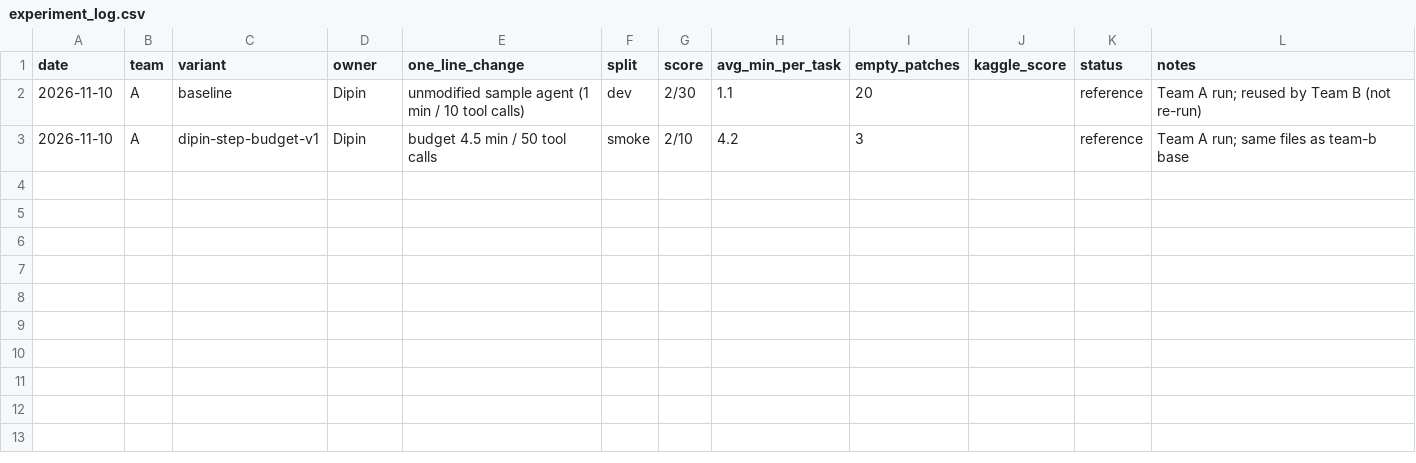
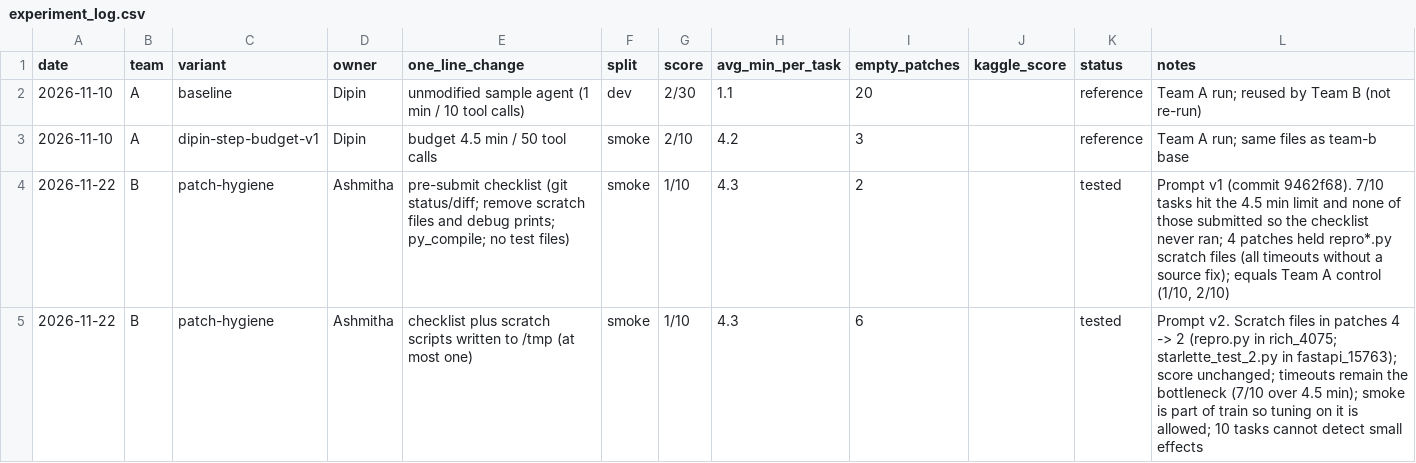
Before and after one commit to DipinJassal/data266-gemm4-group5-a, a CSV file: team-b/docs/experiment_log.csv, drawn as a sheet.

Commit message:
feat(team-b): keep patch-hygiene scratch scripts out of /workspace, log smoke runs
Prompt change (team-b/variants/patch-hygiene/prompts/system.md):
- Step 3 gains one bullet: reproduction and debug scripts must be created
  under /tmp/, never inside /workspace, at most one script, reused instead
  of repro_v2.py-style copies. Whatever is in /workspace when the session
  ends becomes the patch, even when the agent runs out of time.
- Pre-submit checklist step 2 now says to delete scratch files created
  inside /workspace, so it no longer conflicts with the /tmp rule.
- Nothing else changed from base apart from the checklist already in this
  branch; model, adapters, sampling and budgets are unchanged.

Why: the first 10-task smoke (checklist only) scored 1/10. Seven tasks hit
the 4.5 min limit before submit_patch, so the checklist never ran on them,
and four of those timed-out patches contained repro*.py scratch files.
Writing scratch work to /tmp keeps timeouts from polluting the patch.

Evidence (smoke is part of train, so tuning on it is allowed):
- Smoke 1, checklist only: 1/10, avg 4.3 min, 2 empty patches, 4 patches
  with scratch files.
- Smoke 2, with the /tmp rule: 1/10, avg 4.3 min, 6 empty patches, 2
  patches with scratch files (rich_4075 repro.py, fastapi_15763
  starlette_test_2.py). Score unchanged; timeouts remain the bottleneck
  (7/10 tasks over 4.5 min). Ten tasks cannot detect a small effect, so
  the extra empty patches are treated as run-to-run noise.
- Both rows added to team-b/docs/experiment_log.csv. Team A control was
  1/10 and 2/10 on the same smoke split.

The single dev run for this variant was launched from this exact prompt
(dev score pending); the variant is not to be changed after it.

```diff
--- a/team-b/docs/experiment_log.csv
+++ b/team-b/docs/experiment_log.csv
@@ -3 +3,3 @@ date,team,variant,owner,one_line_change,split,score,avg_min_per_task,empty_patch
 2026-11-10,A,dipin-step-budget-v1,Dipin,budget 4.5 min / 50 tool calls,smoke,2/10,4.2,3,,reference,Team A run; same files as team-b base
+2026-11-22,B,patch-hygiene,Ashmitha,pre-submit checklist (git status/diff; remove scratch files and debug prints; py_compile; no test files),smoke,1/10,4.3,2,,tested,"Prompt v1 (commit 9462f68). 7/10 tasks hit the 4.5 min limit and none of those submitted so the checklist never ran; 4 patches held repro*.py scratch files (all timeouts without a source fix); equals Team A control (1/10, 2/10)"
+2026-11-22,B,patch-hygiene,Ashmitha,checklist plus scratch scripts written to /tmp (at most one),smoke,1/10,4.3,6,,tested,"Prompt v2. Scratch files in patches 4 -> 2 (repro.py in rich_4075; starlette_test_2.py in fastapi_15763); score unchanged; timeouts remain the bottleneck (7/10 over 4.5 min); smoke is part of train so tuning on it is allowed; 10 tasks cannot detect small effects"
```
Also changed, not shown: 1 other file.
